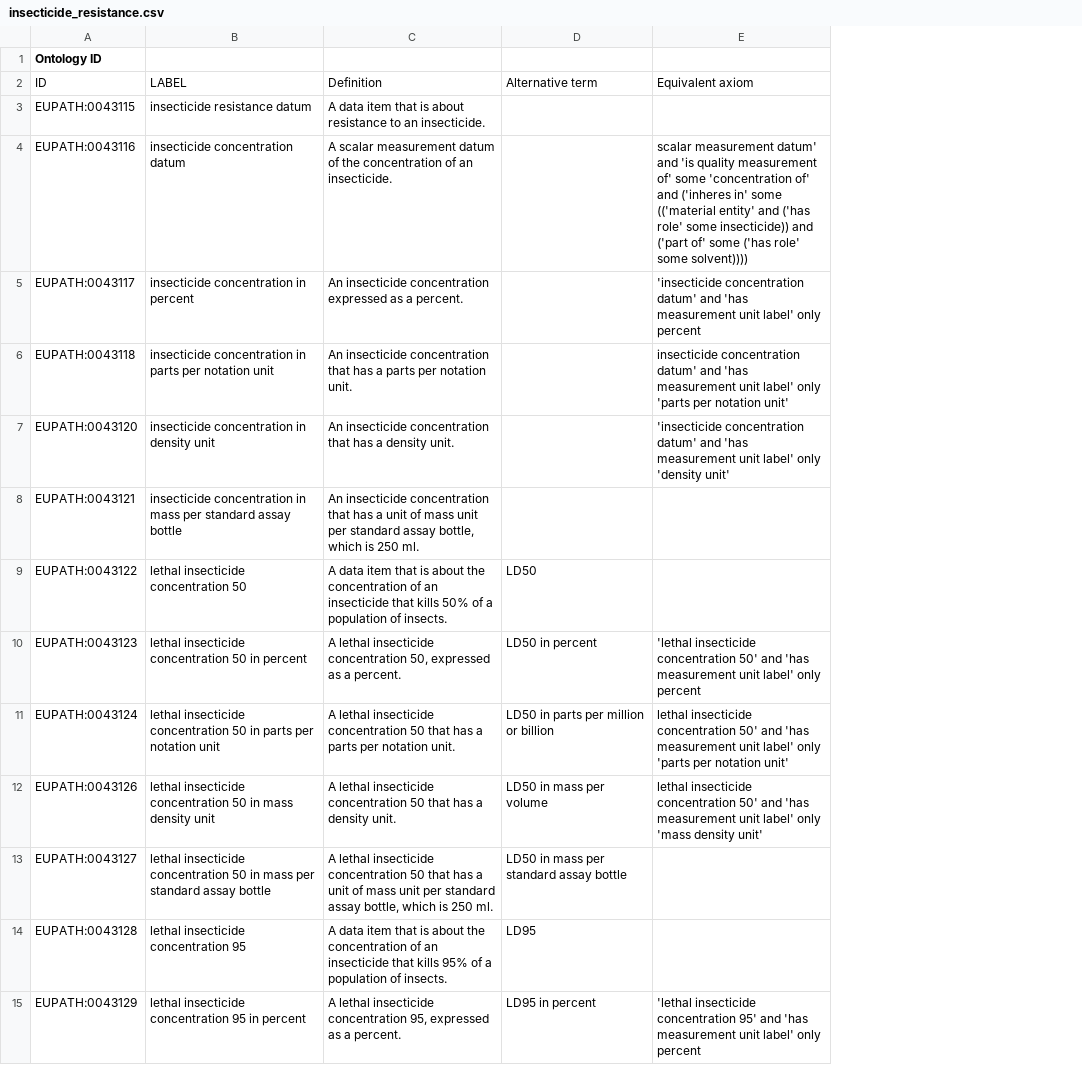
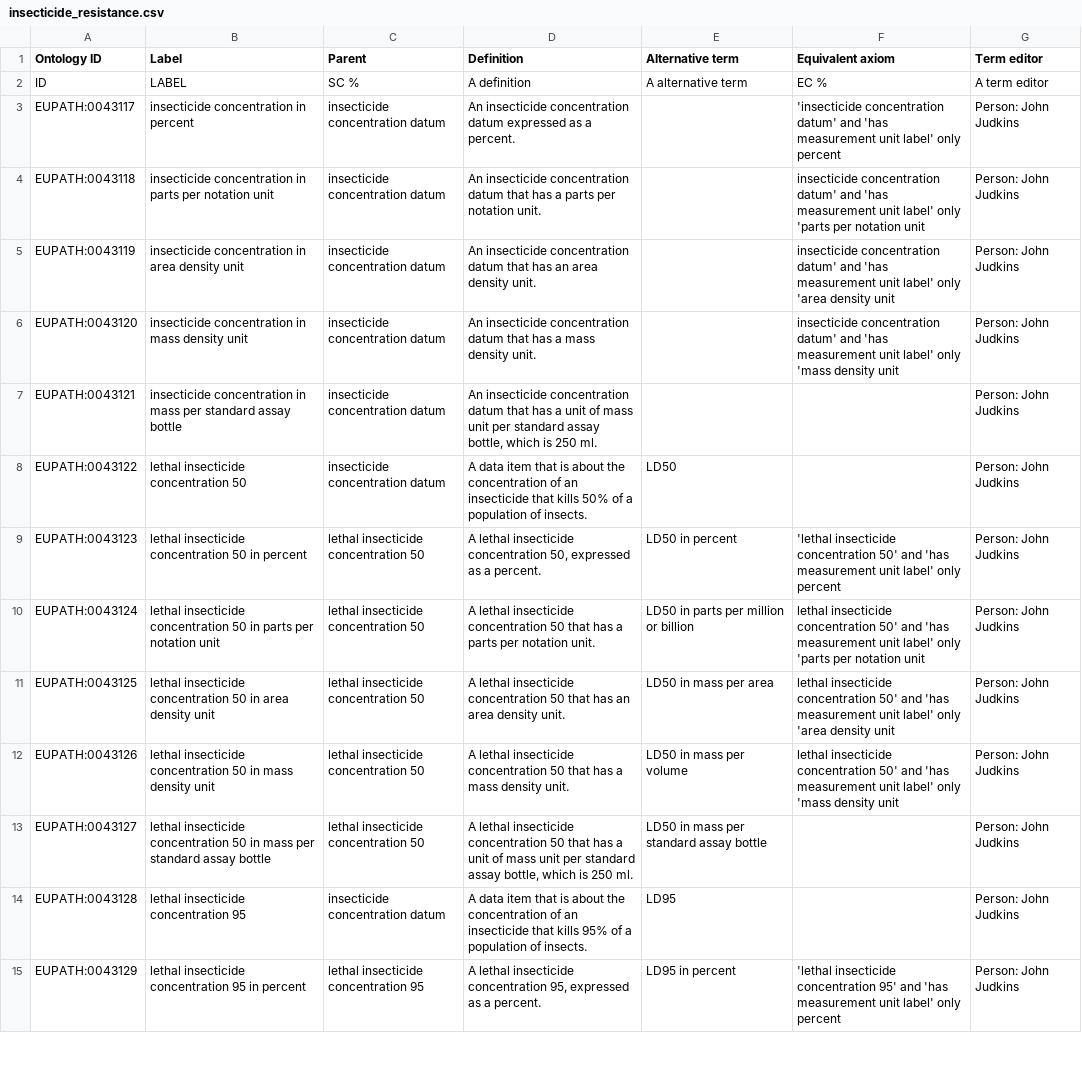
Before and after one commit to VEuPathDB-ontology/VEuPathDB-ontology, a CSV file: src/ontology/axiom_template/insecticide_resistance.csv, drawn as a sheet; only a part is shown; removed rows and columns are numbered as before the commit, all else as after; the diff covers the shown part only; the diff names each change by its address in the sheet, - before the commit and + after, or states it on an @@ line.

Commit message:
Updated insecticide_resistance template
#77. Also updated UO imports & fixed bug in chebi_roles.

```diff
--- a/src/ontology/axiom_template/insecticide_resistance.csv
+++ b/src/ontology/axiom_template/insecticide_resistance.csv
+column C (Parent), rows 2-4: SC % | insecticide concentration datum | insecticide concentration datum; rows 6-10: insecticide concentration datum | insecticide concentration datum | insecticide concentration datum | lethal insecticide concentration 50 | lethal insecticide concentration 50; rows 12-15: lethal insecticide concentration 50 | lethal insecticide concentration 50 | insecticide concentration datum | lethal insecticide concentration 95
+column G (Term editor), rows 2-4: A term editor | Person: John Judkins | Person: John Judkins; rows 6-10: all Person: John Judkins; rows 12-15: all Person: John Judkins
-B1: (empty)
+B1: Label
-D1: (empty)
+D1: Definition
-E1: (empty)
+E1: Alternative term
-F1: (empty)
+F1: Equivalent axiom
-D2 (Definition): Definition
+D2 (Definition): A definition
-E2 (Alternative term): Alternative term
+E2 (Alternative term): A alternative term
-F2 (Equivalent axiom): Equivalent axiom
+F2 (Equivalent axiom): EC %
-row 3: EUPATH:0043115 | insecticide resistance datum | A data item that is about resistance to an insecticide.
-row 4: EUPATH:0043116 | insecticide concentration datum | A scalar measurement datum of the concentration of an insecticide. |  | scalar measurement datum' and 'is quality measurement of' some 'concentration of' and ('inheres in' some (('material entity' and ('has role' some insecticide)) and ('part of' some ('has role' some solvent))))
-D3 (Definition): …insecticide concentration expressed as…
+D3 (Definition): …insecticide concentration datum expressed as…
-D4 (Definition): …insecticide concentration that has…
+D4 (Definition): …insecticide concentration datum that has…
-F4 (Equivalent axiom): …per notation unit'
+F4 (Equivalent axiom): …per notation unit
+row 5: EUPATH:0043119 | insecticide concentration in area density unit | insecticide concentration datum | An insecticide concentration datum that has an area density unit. |  | insecticide concentration datum' and 'has measurement unit label' only 'area density unit | Person: John Judkins
-B6 (Label): insecticide concentration in density unit
+B6 (Label): insecticide concentration in mass density unit
-D6 (Definition): …insecticide concentration that has a density unit.
+D6 (Definition): …insecticide concentration datum that has a mass density unit.
-F6 (Equivalent axiom): 'insecticide concentration datum' and 'has measurement unit label' only 'density unit'
+F6 (Equivalent axiom): insecticide concentration datum' and 'has measurement unit label' only 'mass density unit
-D7 (Definition): …insecticide concentration that has…
+D7 (Definition): …insecticide concentration datum that has…
-F10 (Equivalent axiom): …per notation unit'
+F10 (Equivalent axiom): …per notation unit
+row 11: EUPATH:0043125 | lethal insecticide concentration 50 in area density unit | lethal insecticide concentration 50 | A lethal insecticide concentration 50 that has an area density unit. | LD50 in mass per area | lethal insecticide concentration 50' and 'has measurement unit label' only 'area density unit | Person: John Judkins
-D12 (Definition): …has a density unit.
+D12 (Definition): …has a mass density unit.
-F12 (Equivalent axiom): …'mass density unit'
+F12 (Equivalent axiom): …'mass density unit
```
Also changed, not shown: 4 added rows and 8 edited cells elsewhere in this file, src/ontology/axiom_template/chebi_roles.csv, 6 other files.
